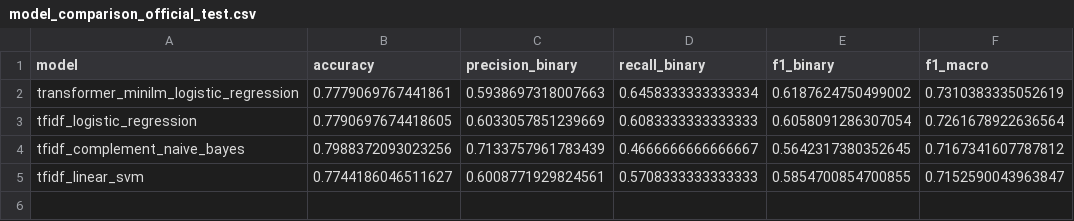
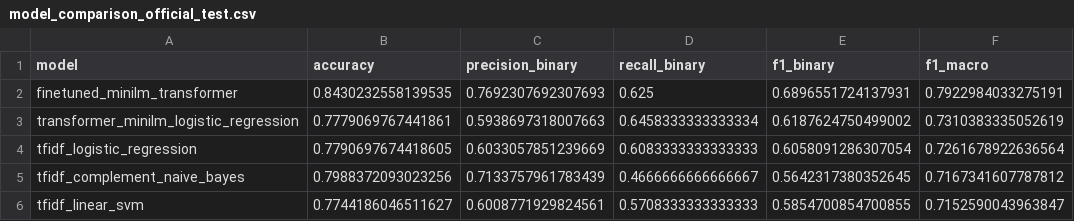
Before and after one commit to NikitaMarshchonok/offensive-language-detection, a CSV file: reports/model_comparison_official_test.csv, drawn as a sheet.

Commit message:
Add fine-tuned transformer approach for offensive language detection

```diff
--- a/reports/model_comparison_official_test.csv
+++ b/reports/model_comparison_official_test.csv
@@ -1,2 +1,3 @@
 model,accuracy,precision_binary,recall_binary,f1_binary,f1_macro
+finetuned_minilm_transformer,0.8430232558139535,0.7692307692307693,0.625,0.6896551724137931,0.7922984033275191
 transformer_minilm_logistic_regression,0.7779069767441861,0.5938697318007663,0.6458333333333334,0.6187624750499002,0.7310383335052619
```
Also changed, not shown: 10 other files.
